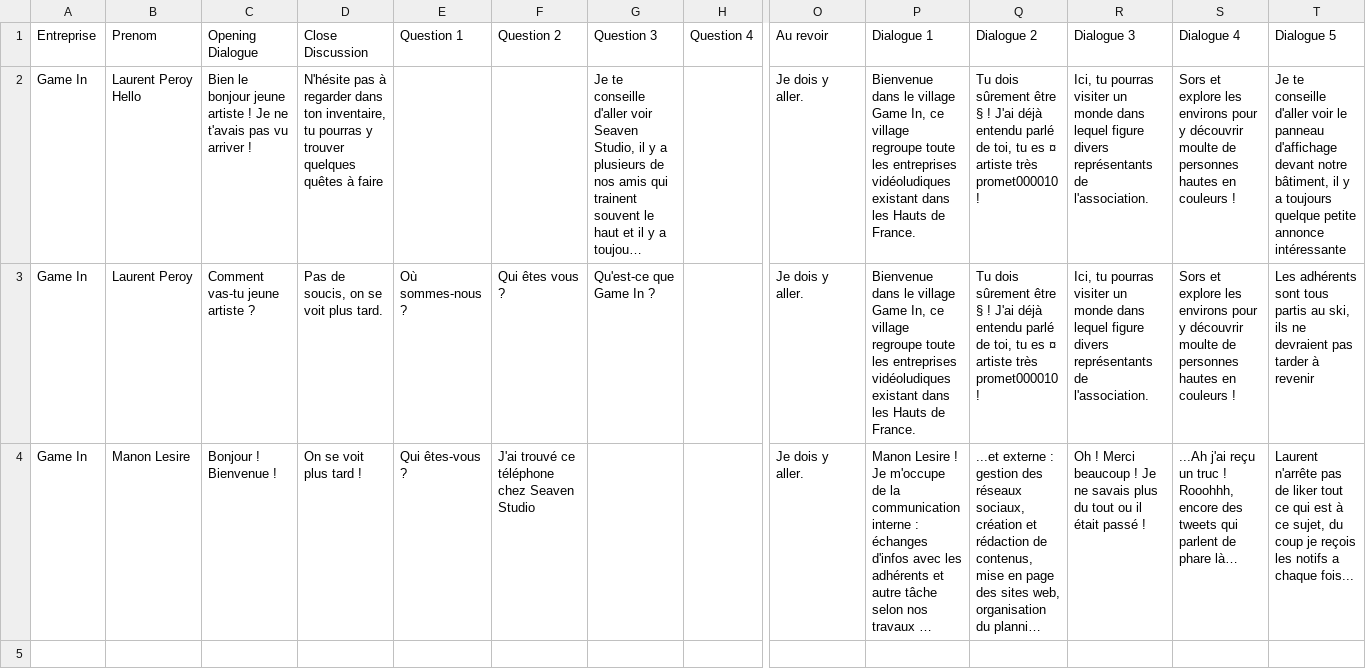
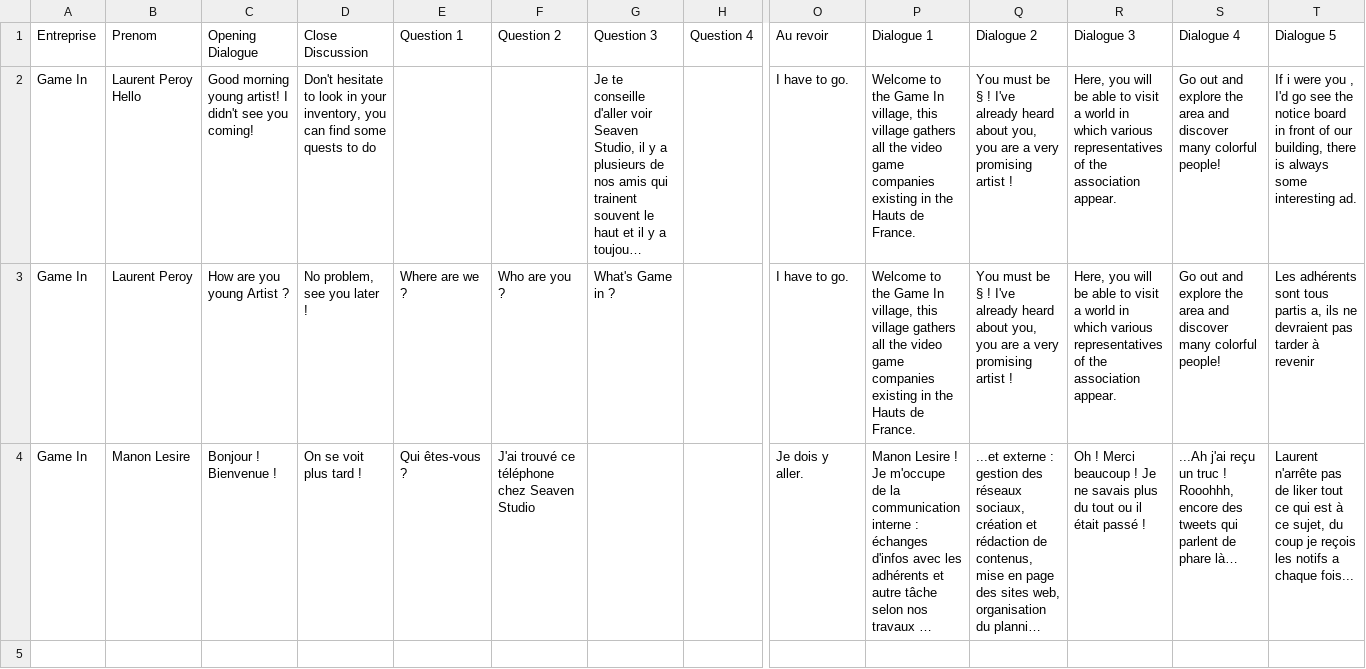
Before and after one commit to SophieMaleval/Projet_Game-IN, a CSV file: Projet_GAMEIN/Assets/Textes/TextDialogue - EN.csv, drawn as a sheet; only a part is shown, gaps mark what is left out; long unchanged cells end in …; the diff names each change by its address in the sheet, - before the commit and + after, or states it on an @@ line.

Commit message:
ta mere en string panthere ça casse les couilles

```diff
--- a/Projet_GAMEIN/Assets/Textes/TextDialogue - EN.csv
+++ b/Projet_GAMEIN/Assets/Textes/TextDialogue - EN.csv
-C2: Bien le bonjour jeune artiste ! Je ne t'avais pas vu arriver !
+C2: Good morning young artist! I didn't see you coming!
-D2: N'hésite pas à regarder dans ton inventaire, tu pourras y trouver quelques quêtes à faire
+D2: Don't hesitate to look in your inventory, you can find some quests to do
-O2:O3: Je dois y aller.
+O2:O3: I have to go.
-P2:P3: Bienvenue dans le village Game In, ce village regroupe toute les entreprises vidéoludiques existant dans les Hauts de…
+P2:P3: Welcome to the Game In village, this village gathers all the video game companies existing in the Hauts de…
-Q2:Q3: Tu dois sûrement être § ! J'ai déjà entendu parlé de toi, tu es ¤ artiste très promet000010 !
+Q2:Q3: You must be § ! I've already heard about you, you are a very promising artist !
-R2:R3: Ici, tu pourras visiter un monde dans lequel figure divers représentants de l'association.
+R2:R3: Here, you will be able to visit a world in which various representatives of the association appear.
-S2:S3: Sors et explore les environs pour y découvrir moulte de personnes hautes en couleurs !
+S2:S3: Go out and explore the area and discover many colorful people!
-T2: Je te conseille d'aller voir le panneau d'affichage devant notre bâtiment, il y a toujours quelque petite annonce intéressante
+T2: If i were you , I'd go see the notice board in front of our building, there is always some interesting ad.
-C3: Comment vas-tu jeune artiste ?
+C3: How are you young Artist ?
-D3: Pas de soucis, on se voit plus tard.
+D3: No problem, see you later !
-E3: Où sommes-nous ?
+E3: Where are we ?
-F3: Qui êtes vous ?
+F3: Who are you ?
-G3: Qu'est-ce que Game In ?
+G3: What's Game in ?
-T3: …tous partis au ski, ils ne…
+T3: …tous partis a, ils ne…
```
